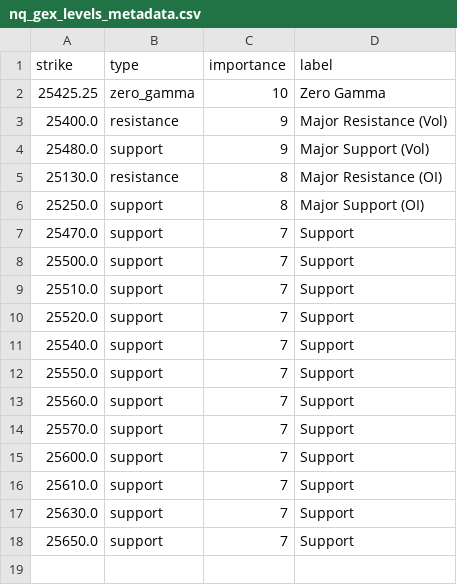
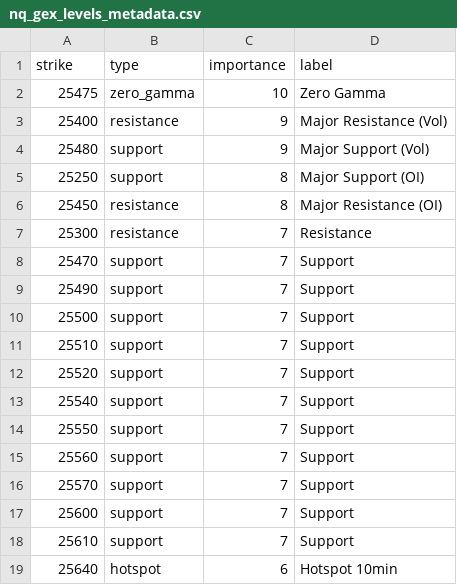
Before and after one commit to enzocosson/gex-tradingview, a CSV file: nq_gex_levels_metadata.csv, drawn as a sheet.

```diff
--- a/nq_gex_levels_metadata.csv
+++ b/nq_gex_levels_metadata.csv
@@ -1,18 +1,19 @@
 strike,type,importance,label
-25425.25,zero_gamma,10,Zero Gamma
-25400.0,resistance,9,Major Resistance (Vol)
-25480.0,support,9,Major Support (Vol)
-25130.0,resistance,8,Major Resistance (OI)
-25250.0,support,8,Major Support (OI)
-25470.0,support,7,Support
-25500.0,support,7,Support
-25510.0,support,7,Support
-25520.0,support,7,Support
-25540.0,support,7,Support
-25550.0,support,7,Support
-25560.0,support,7,Support
-25570.0,support,7,Support
-25600.0,support,7,Support
-25610.0,support,7,Support
-25630.0,support,7,Support
-25650.0,support,7,Support
+25475,zero_gamma,10,Zero Gamma
+25400,resistance,9,Major Resistance (Vol)
+25480,support,9,Major Support (Vol)
+25250,support,8,Major Support (OI)
+25450,resistance,8,Major Resistance (OI)
+25300,resistance,7,Resistance
+25470,support,7,Support
+25490,support,7,Support
+25500,support,7,Support
+25510,support,7,Support
+25520,support,7,Support
+25540,support,7,Support
+25550,support,7,Support
+25560,support,7,Support
+25570,support,7,Support
+25600,support,7,Support
+25610,support,7,Support
+25640,hotspot,6,Hotspot 10min
```
Also changed, not shown: es_gex_levels.csv, es_gex_levels_metadata.csv, 2 other files.
